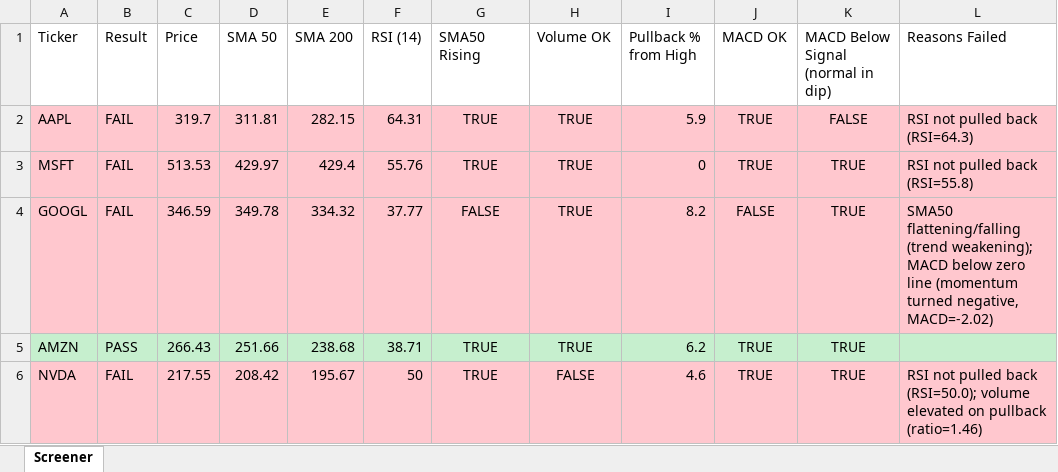
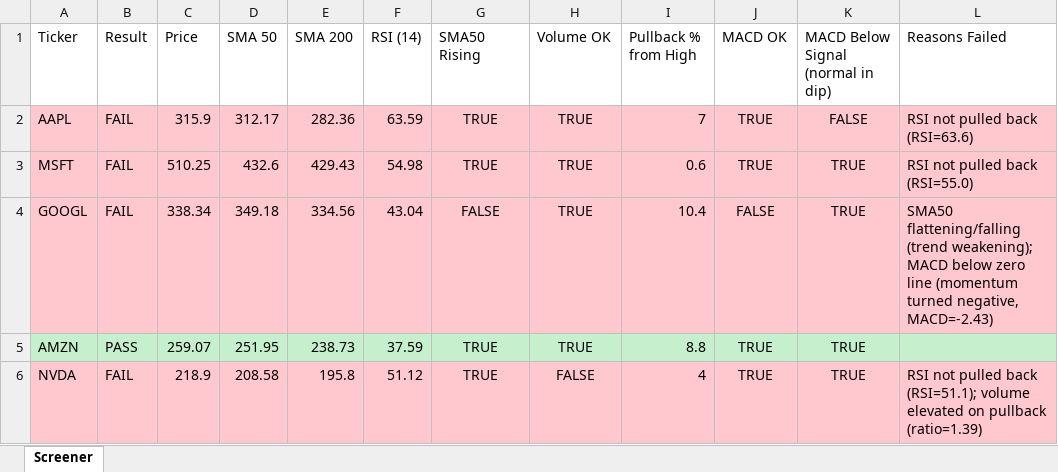
Before and after one commit to Spiky0315/Stock-screener, an Excel workbook: Output/screener_results.xlsx, sheet Screener, drawn as a sheet; only a part is shown; values as stored, in another font and other column widths than the file's, no borders; the diff covers the shown part only; the diff names each change by its address in the sheet, - before the commit and + after, or states it on an @@ line.

```diff
--- a/Output/screener_results.xlsx (sheet Screener)
+++ b/Output/screener_results.xlsx (sheet Screener)
-C2 (Price): 319.7
+C2 (Price): 315.9
-D2 (SMA 50): 311.81
+D2 (SMA 50): 312.17
-E2 (SMA 200): 282.15
+E2 (SMA 200): 282.36
-F2 (RSI (14)): 64.31
+F2 (RSI (14)): 63.59
-I2 (Pullback % from High): 5.9
+I2 (Pullback % from High): 7
-L2 (Reasons Failed): RSI not pulled back (RSI=64.3)
+L2 (Reasons Failed): RSI not pulled back (RSI=63.6)
-C3 (Price): 513.53
+C3 (Price): 510.25
-D3 (SMA 50): 429.97
+D3 (SMA 50): 432.6
-E3 (SMA 200): 429.4
+E3 (SMA 200): 429.43
-F3 (RSI (14)): 55.76
+F3 (RSI (14)): 54.98
-I3 (Pullback % from High): 0
+I3 (Pullback % from High): 0.6
-L3 (Reasons Failed): RSI not pulled back (RSI=55.8)
+L3 (Reasons Failed): RSI not pulled back (RSI=55.0)
-C4 (Price): 346.59
+C4 (Price): 338.34
-D4 (SMA 50): 349.78
+D4 (SMA 50): 349.18
-E4 (SMA 200): 334.32
+E4 (SMA 200): 334.56
-F4 (RSI (14)): 37.77
+F4 (RSI (14)): 43.04
-I4 (Pullback % from High): 8.2
+I4 (Pullback % from High): 10.4
-L4 (Reasons Failed): …turned negative, MACD=-2.02)
+L4 (Reasons Failed): …turned negative, MACD=-2.43)
-C5 (Price): 266.43
+C5 (Price): 259.07
-D5 (SMA 50): 251.66
+D5 (SMA 50): 251.95
-E5 (SMA 200): 238.68
+E5 (SMA 200): 238.73
-F5 (RSI (14)): 38.71
+F5 (RSI (14)): 37.59
-I5 (Pullback % from High): 6.2
+I5 (Pullback % from High): 8.8
-C6 (Price): 217.55
+C6 (Price): 218.9
-D6 (SMA 50): 208.42
+D6 (SMA 50): 208.58
-E6 (SMA 200): 195.67
+E6 (SMA 200): 195.8
-F6 (RSI (14)): 50
+F6 (RSI (14)): 51.12
-I6 (Pullback % from High): 4.6
+I6 (Pullback % from High): 4
-L6 (Reasons Failed): …pulled back (RSI=50.0); volume elevated on pullback (ratio=1.46)
+L6 (Reasons Failed): …pulled back (RSI=51.1); volume elevated on pullback (ratio=1.39)
```
Also changed, not shown: 13 edited cells elsewhere in this sheet.
